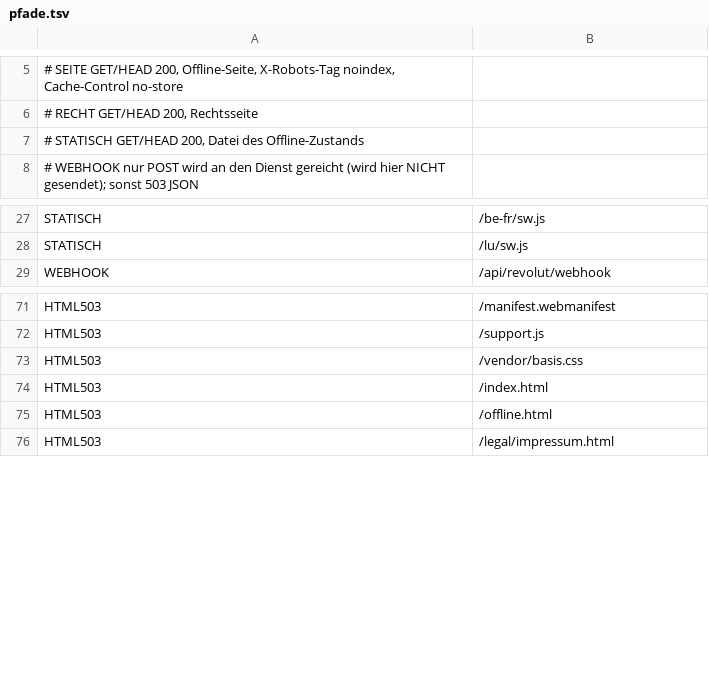
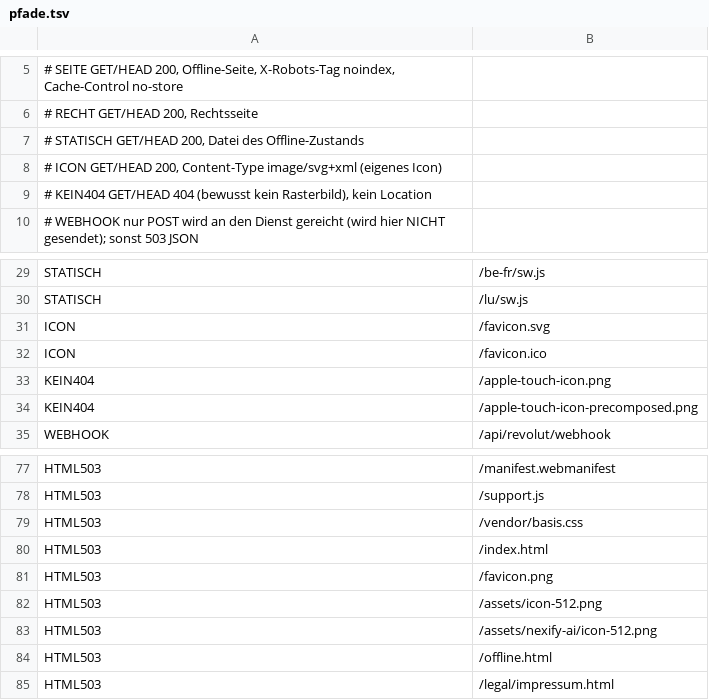
Before and after one commit to nexify-ai-agentur-gesamtprojekt-09-2026/teileklar, a TSV file: offline/pruefung/pfade.tsv, drawn as a sheet; only a part is shown, gaps mark what is left out; the diff names each change by its address in the sheet, - before the commit and + after, or states it on an @@ line.

```diff
--- a/offline/pruefung/pfade.tsv
+++ b/offline/pruefung/pfade.tsv
+row 8: # ICON GET/HEAD 200, Content-Type image/svg+xml (eigenes Icon)
+row 9: # KEIN404 GET/HEAD 404 (bewusst kein Rasterbild), kein Location
+row 31: ICON | /favicon.svg
+row 32: ICON | /favicon.ico
+row 33: KEIN404 | /apple-touch-icon.png
+row 34: KEIN404 | /apple-touch-icon-precomposed.png
+row 81: HTML503 | /favicon.png
+row 82: HTML503 | /assets/icon-512.png
+row 83: HTML503 | /assets/nexify-ai/icon-512.png
```
Also changed, not shown: 14 other files.
